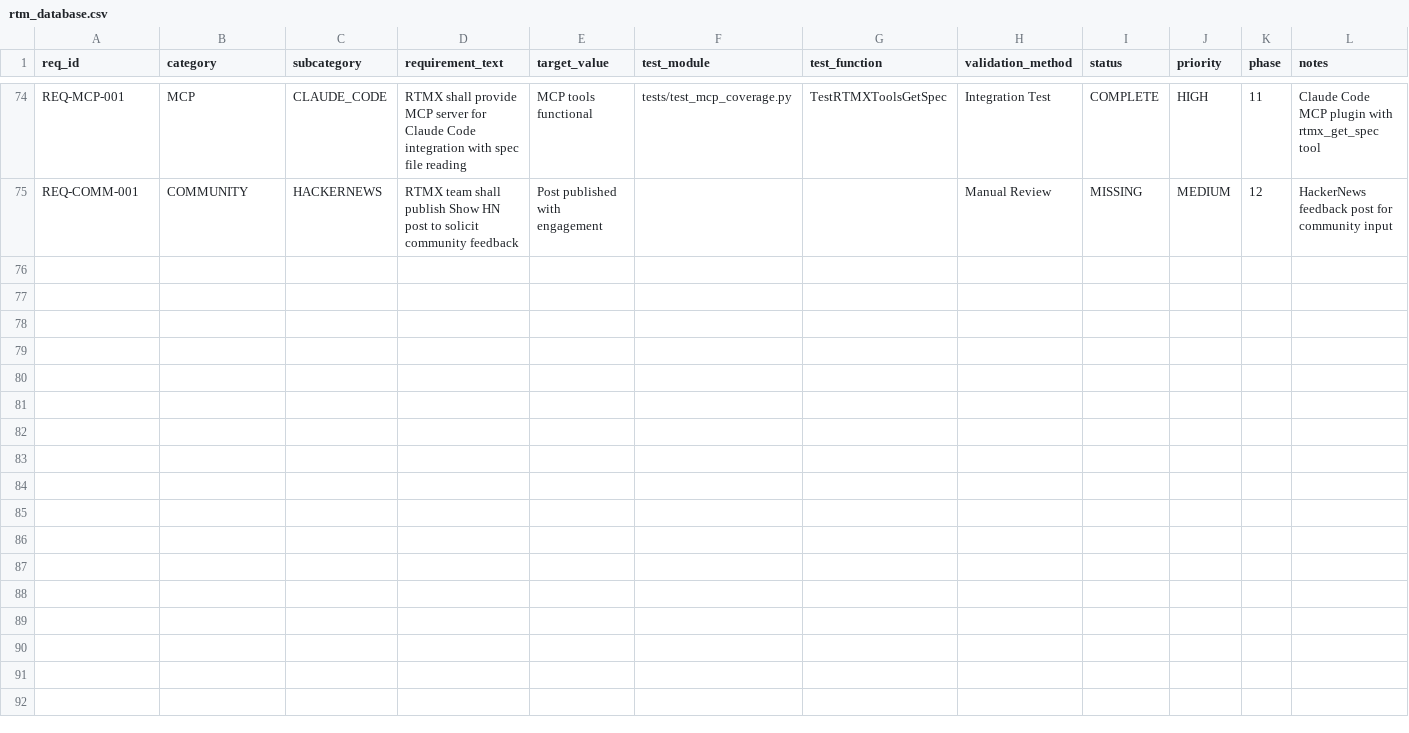
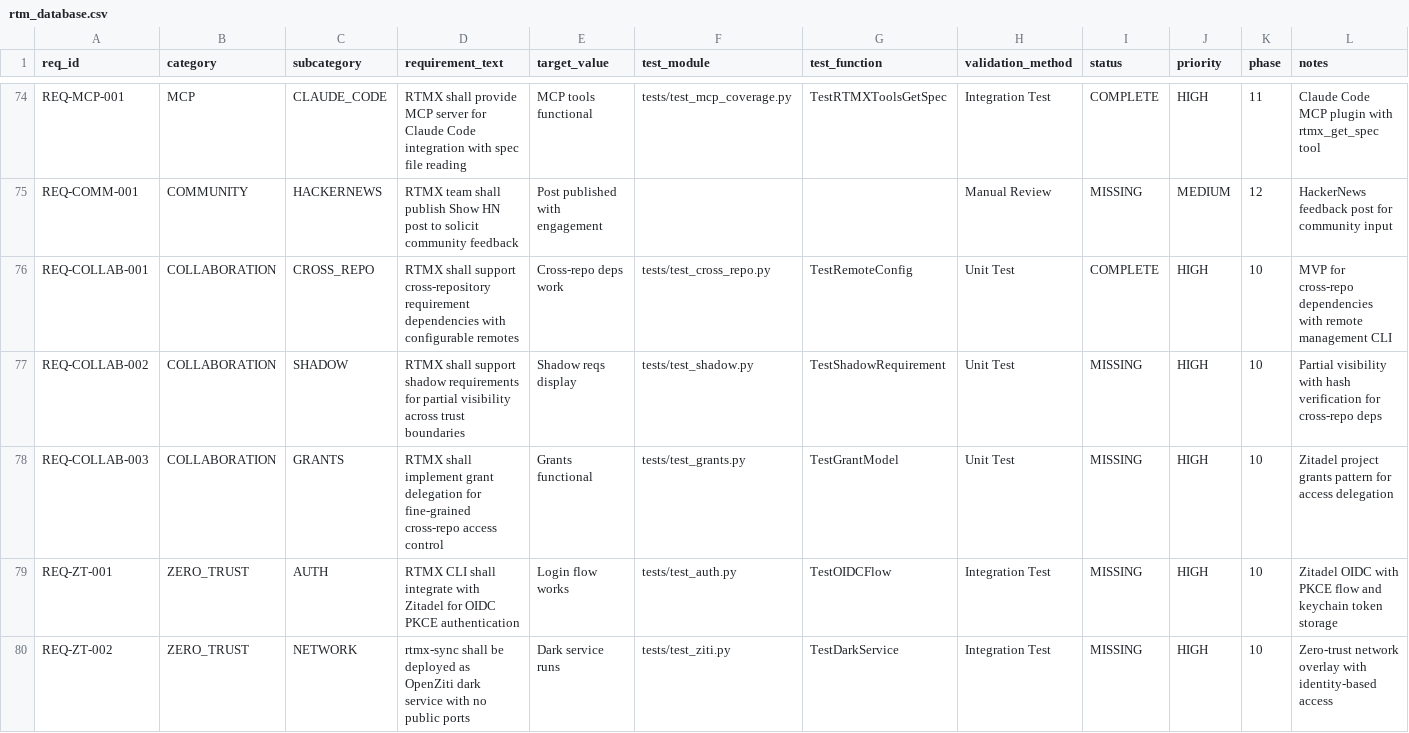
Before and after one commit to rtmx-ai/rtmx, a CSV file: docs/rtm_database.csv, drawn as a sheet; only a part is shown, gaps mark what is left out; rows hold the shown columns only; the diff covers the shown part only; the diff names each change by its address in the sheet, - before the commit and + after, or states it on an @@ line.

```diff
--- a/docs/rtm_database.csv
+++ b/docs/rtm_database.csv
+row 76: REQ-COLLAB-001 | COLLABORATION | CROSS_REPO | RTMX shall support cross-repository requirement dependencies with configurable remotes | Cross-repo deps work | tests/test_cross_repo.py | TestRemoteConfig | Unit Test | COMPLETE | HIGH | 10 | MVP for cross-repo dependencies with remote management CLI
+row 77: REQ-COLLAB-002 | COLLABORATION | SHADOW | RTMX shall support shadow requirements for partial visibility across trust boundaries | Shadow reqs display | tests/test_shadow.py | TestShadowRequirement | Unit Test | MISSING | HIGH | 10 | Partial visibility with hash verification for cross-repo deps
+row 78: REQ-COLLAB-003 | COLLABORATION | GRANTS | RTMX shall implement grant delegation for fine-grained cross-repo access control | Grants functional | tests/test_grants.py | TestGrantModel | Unit Test | MISSING | HIGH | 10 | Zitadel project grants pattern for access delegation
+row 79: REQ-ZT-001 | ZERO_TRUST | AUTH | RTMX CLI shall integrate with Zitadel for OIDC PKCE authentication | Login flow works | tests/test_auth.py | TestOIDCFlow | Integration Test | MISSING | HIGH | 10 | Zitadel OIDC with PKCE flow and keychain token storage
+row 80: REQ-ZT-002 | ZERO_TRUST | NETWORK | rtmx-sync shall be deployed as OpenZiti dark service with no public ports | Dark service runs | tests/test_ziti.py | TestDarkService | Integration Test | MISSING | HIGH | 10 | Zero-trust network overlay with identity-based access
```
Also changed, not shown: 5 added rows elsewhere in this file, 17 other files.
